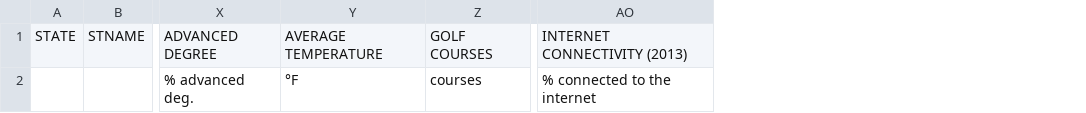
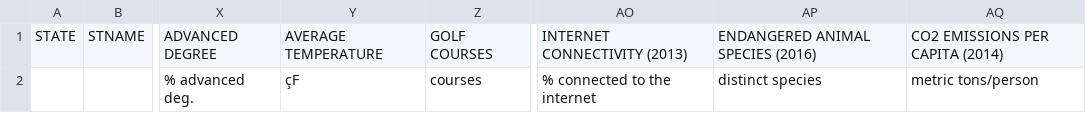
Before and after one commit to sitarharel/dynamic-us-vis, a CSV file: units.csv, drawn as a sheet; only a part is shown, gaps mark what is left out; the diff names each change by its address in the sheet, - before the commit and + after, or states it on an @@ line.

```diff
--- a/units.csv
+++ b/units.csv
+column AP, rows 1-2: ENDANGERED ANIMAL SPECIES (2016) | distinct species
+column AQ, rows 1-2: CO2 EMISSIONS PER CAPITA (2014) | metric tons/person
-Y2: °F
+Y2: çF
```
Also changed, not shown: lowercasenames.csv, statedata.csv.
